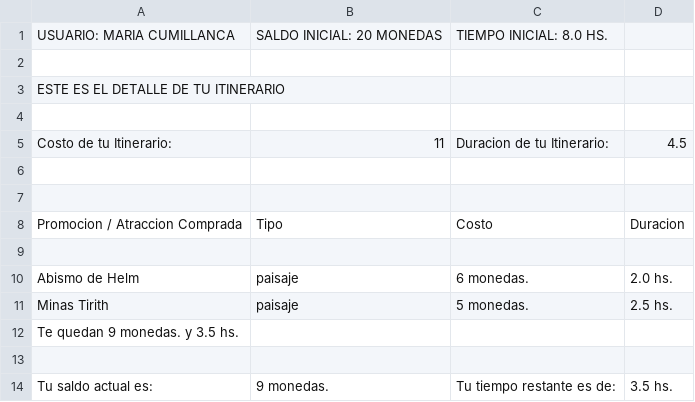
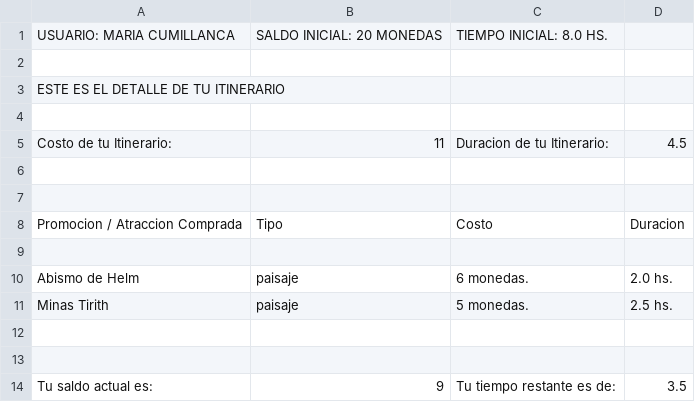
Before and after one commit to Programmer-extends-Fede/TP_1_Turismo_En_La_Tierra_Media, a CSV file: Salida/Itinerario de Maria Cumillanca.csv, drawn as a sheet.

```diff
--- a/Salida/Itinerario de Maria Cumillanca.csv
+++ b/Salida/Itinerario de Maria Cumillanca.csv
@@ -11,4 +11,4 @@ Abismo de Helm;paisaje;6 monedas.;2.0 hs.
 Minas Tirith;paisaje;5 monedas.;2.5 hs.
-Te quedan 9 monedas. y 3.5 hs.
 
-Tu saldo actual es:;9 monedas.;Tu tiempo restante es de:;3.5 hs.
+
+Tu saldo actual es:;9;Tu tiempo restante es de:;3.5
```
Also changed, not shown: Salida/ConsolaTest/Itinerario EsperadoTest.csv, Salida/ConsolaTest/Itinerario ObtenidoTest.csv, 8 other files.
